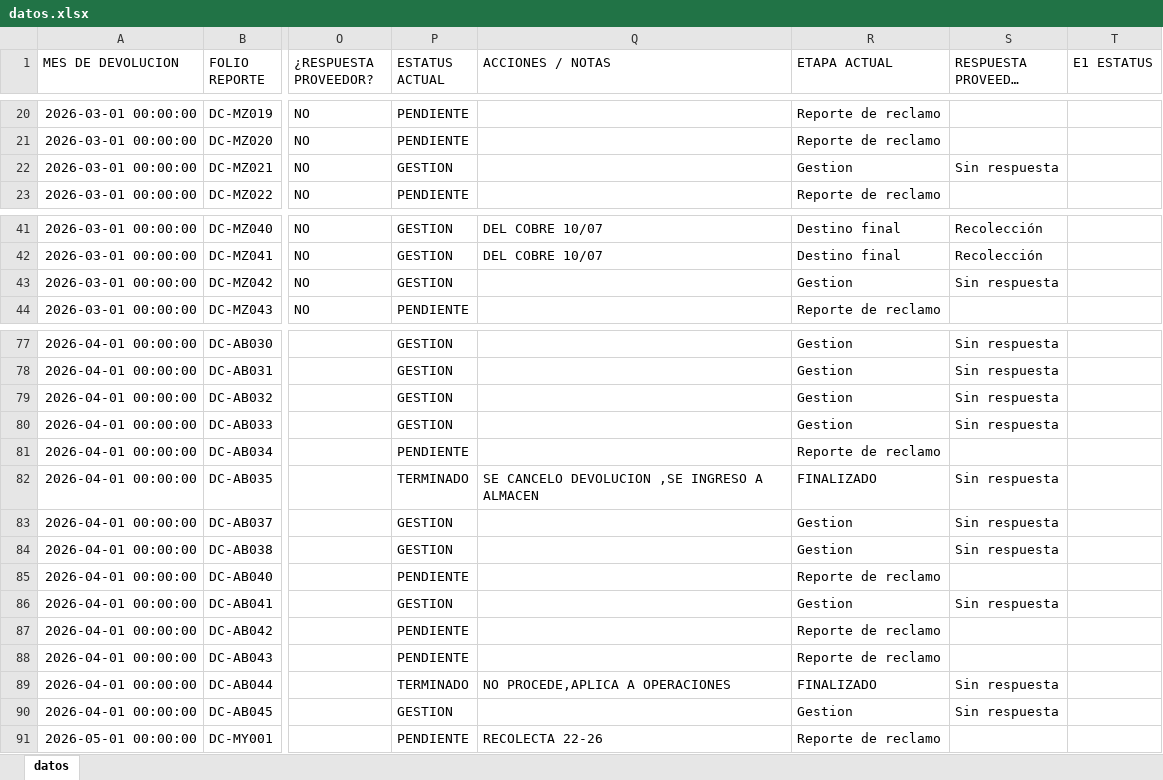
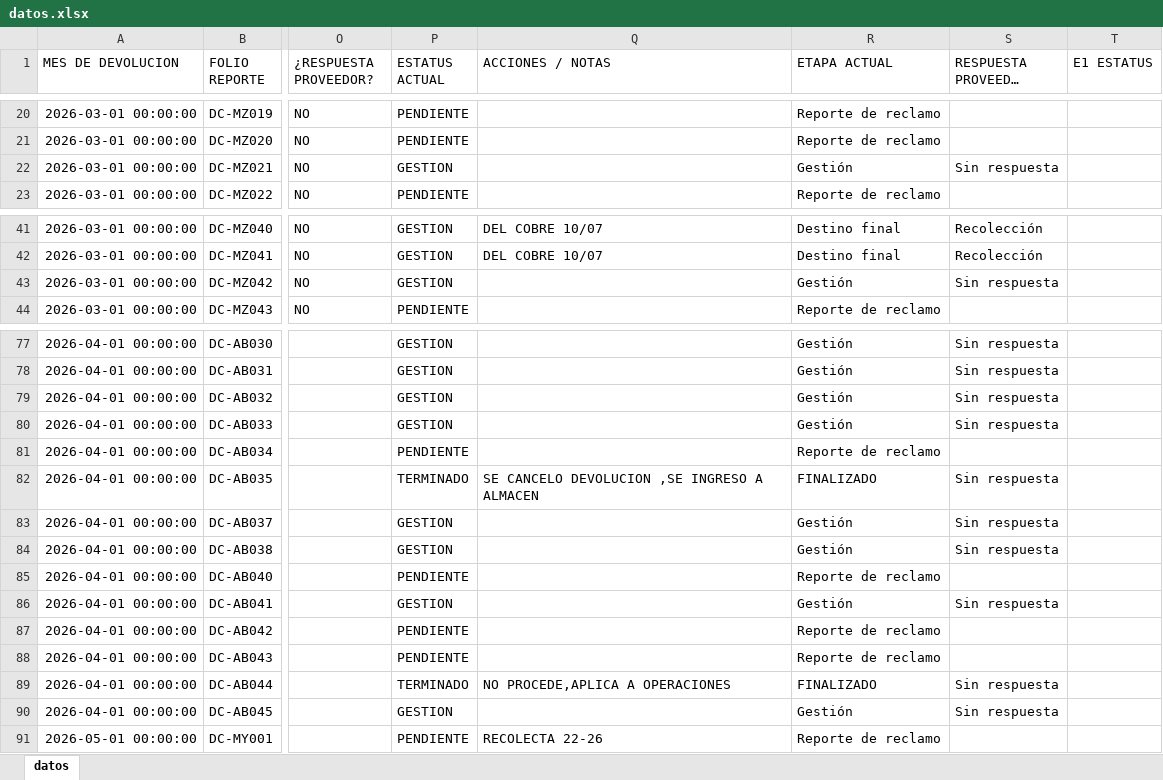
Before and after one commit to ftrevinor001-tr/dashboard-reclamaciones, an Excel workbook: datos.xlsx, sheet datos, drawn as a sheet; only a part is shown, gaps mark what is left out; long unchanged cells end in …; values as stored, in another font and other column widths than the file's, no borders; the diff covers the shown part only; the diff names each change by its address in the sheet, - before the commit and + after, or states it on an @@ line.

Commit message:
Carga masiva de base de datos por Fernando (144 registros, 13/07/2026 15:08)

```diff
--- a/datos.xlsx (sheet datos)
+++ b/datos.xlsx (sheet datos)
-R22 (ETAPA ACTUAL): Gestion
+R22 (ETAPA ACTUAL): Gestión
-R43 (ETAPA ACTUAL): Gestion
+R43 (ETAPA ACTUAL): Gestión
-R77:R80 (ETAPA ACTUAL): Gestion
+R77:R80 (ETAPA ACTUAL): Gestión
-R83:R84 (ETAPA ACTUAL): Gestion
+R83:R84 (ETAPA ACTUAL): Gestión
-R86 (ETAPA ACTUAL): Gestion
+R86 (ETAPA ACTUAL): Gestión
-R90 (ETAPA ACTUAL): Gestion
+R90 (ETAPA ACTUAL): Gestión
```
Also changed, not shown: 16 edited cells elsewhere in this sheet.
